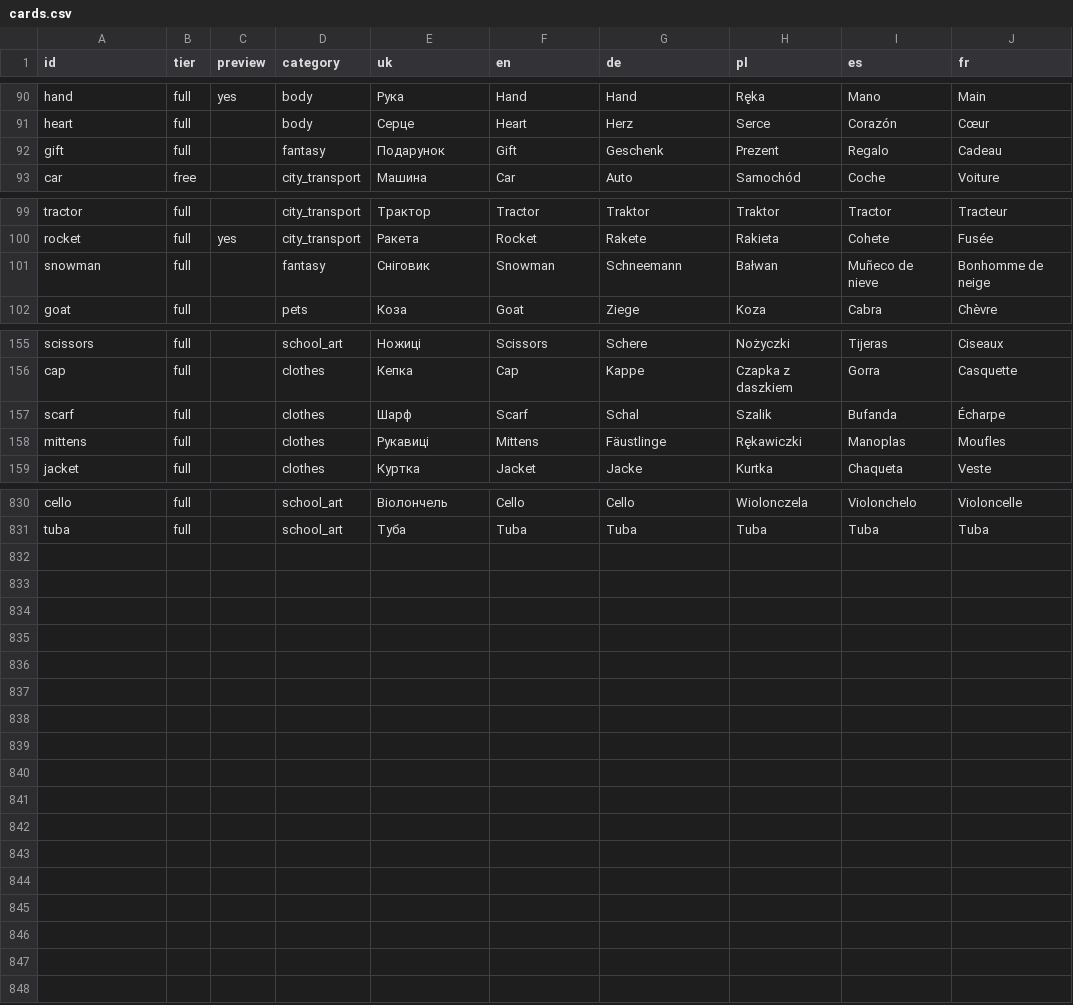
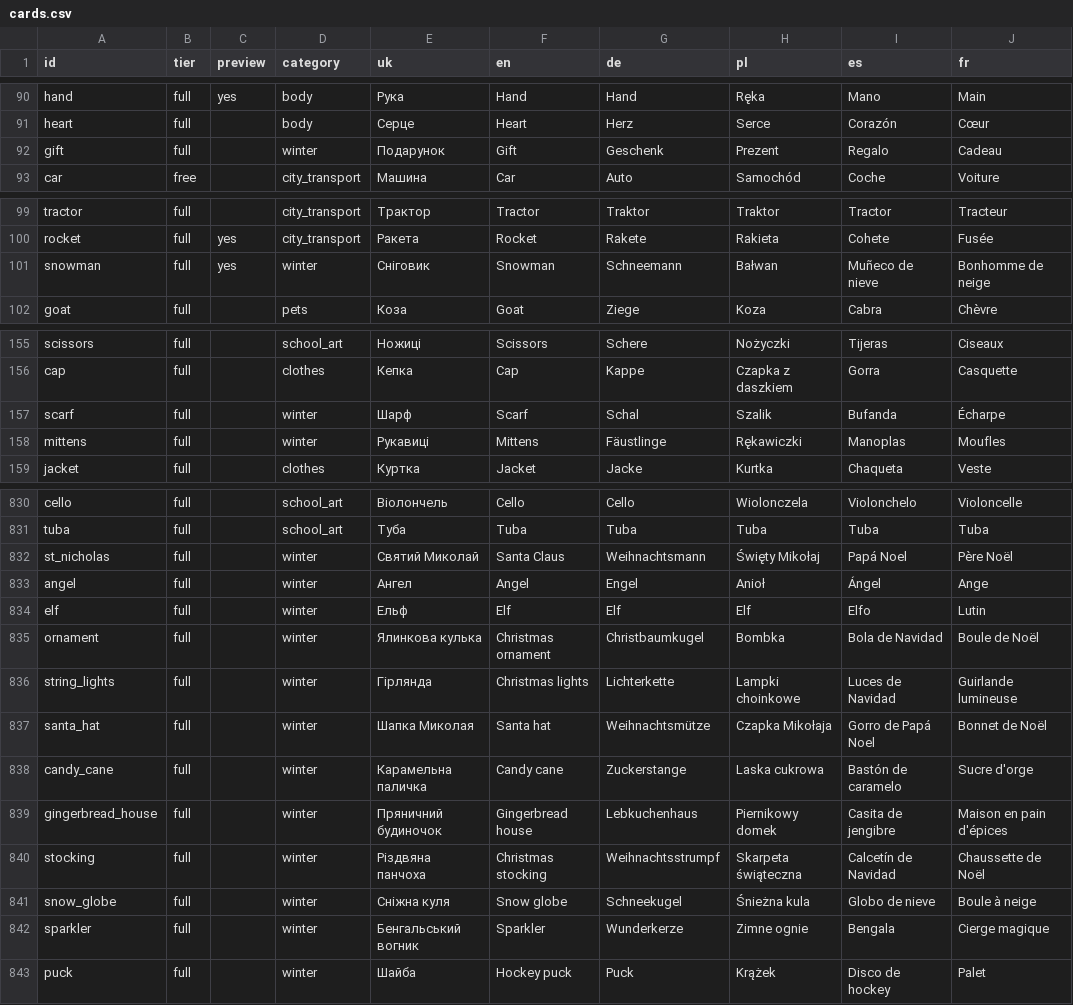
Before and after one commit to yurii-hunter/alias-content, a CSV file: cards.csv, drawn as a sheet; only a part is shown, gaps mark what is left out; the diff covers the shown part only.

```diff
--- a/cards.csv
+++ b/cards.csv
@@ -91,3 +91,3 @@ hand,full,yes,body,Рука,Hand,Hand,Ręka,Mano,Main
 heart,full,,body,Серце,Heart,Herz,Serce,Corazón,Cœur
-gift,full,,fantasy,Подарунок,Gift,Geschenk,Prezent,Regalo,Cadeau
+gift,full,,winter,Подарунок,Gift,Geschenk,Prezent,Regalo,Cadeau
 car,free,,city_transport,Машина,Car,Auto,Samochód,Coche,Voiture
@@ -100,3 +100,3 @@ tractor,full,,city_transport,Трактор,Tractor,Traktor,Traktor,Tractor,Trac
 rocket,full,yes,city_transport,Ракета,Rocket,Rakete,Rakieta,Cohete,Fusée
-snowman,full,,fantasy,Сніговик,Snowman,Schneemann,Bałwan,Muñeco de nieve,Bonhomme de neige
+snowman,full,yes,winter,Сніговик,Snowman,Schneemann,Bałwan,Muñeco de nieve,Bonhomme de neige
 goat,full,,pets,Коза,Goat,Ziege,Koza,Cabra,Chèvre
@@ -156,4 +156,4 @@ scissors,full,,school_art,Ножиці,Scissors,Schere,Nożyczki,Tijeras,Ciseaux
 cap,full,,clothes,Кепка,Cap,Kappe,Czapka z daszkiem,Gorra,Casquette
-scarf,full,,clothes,Шарф,Scarf,Schal,Szalik,Bufanda,Écharpe
-mittens,full,,clothes,Рукавиці,Mittens,Fäustlinge,Rękawiczki,Manoplas,Moufles
+scarf,full,,winter,Шарф,Scarf,Schal,Szalik,Bufanda,Écharpe
+mittens,full,,winter,Рукавиці,Mittens,Fäustlinge,Rękawiczki,Manoplas,Moufles
 jacket,full,,clothes,Куртка,Jacket,Jacke,Kurtka,Chaqueta,Veste
@@ -831 +831,13 @@ cello,full,,school_art,Віолончель,Cello,Cello,Wiolonczela,Violonchelo,
 tuba,full,,school_art,Туба,Tuba,Tuba,Tuba,Tuba,Tuba
+st_nicholas,full,,winter,Святий Миколай,Santa Claus,Weihnachtsmann,Święty Mikołaj,Papá Noel,Père Noël
+angel,full,,winter,Ангел,Angel,Engel,Anioł,Ángel,Ange
+elf,full,,winter,Ельф,Elf,Elf,Elf,Elfo,Lutin
+ornament,full,,winter,Ялинкова кулька,Christmas ornament,Christbaumkugel,Bombka,Bola de Navidad,Boule de Noël
+string_lights,full,,winter,Гірлянда,Christmas lights,Lichterkette,Lampki choinkowe,Luces de Navidad,Guirlande lumineuse
+santa_hat,full,,winter,Шапка Миколая,Santa hat,Weihnachtsmütze,Czapka Mikołaja,Gorro de Papá Noel,Bonnet de Noël
+candy_cane,full,,winter,Карамельна паличка,Candy cane,Zuckerstange,Laska cukrowa,Bastón de caramelo,Sucre d'orge
+gingerbread_house,full,,winter,Пряничний будиночок,Gingerbread house,Lebkuchenhaus,Piernikowy domek,Casita de jengibre,Maison en pain d'épices
+stocking,full,,winter,Різдвяна панчоха,Christmas stocking,Weihnachtsstrumpf,Skarpeta świąteczna,Calcetín de Navidad,Chaussette de Noël
+snow_globe,full,,winter,Сніжна куля,Snow globe,Schneekugel,Śnieżna kula,Globo de nieve,Boule à neige
+sparkler,full,,winter,Бенгальський вогник,Sparkler,Wunderkerze,Zimne ognie,Bengala,Cierge magique
+puck,full,,winter,Шайба,Hockey puck,Puck,Krążek,Disco de hockey,Palet
```
Also changed, not shown: 15 edited cells elsewhere in this file, categories.csv, words.csv, 16 other files.
